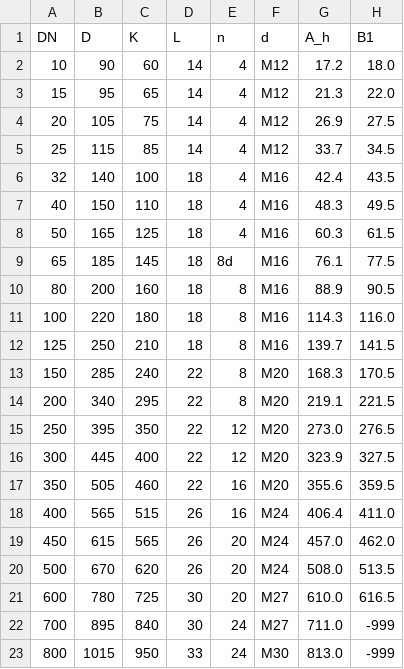
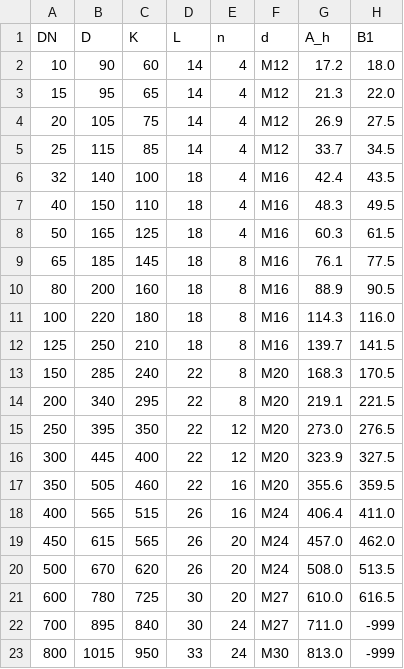
Before and after one commit to Bobface101/Flange_scripts, a CSV file: en_flanges/EN_PN10.csv, drawn as a sheet; only a part is shown; the diff names each change by its address in the sheet, - before the commit and + after, or states it on an @@ line.

```diff
--- a/en_flanges/EN_PN10.csv
+++ b/en_flanges/EN_PN10.csv
-E9 (n): 8d
+E9 (n): 8
```
Also changed, not shown: en_flanges/EN_PN16.csv, 28 other files.
